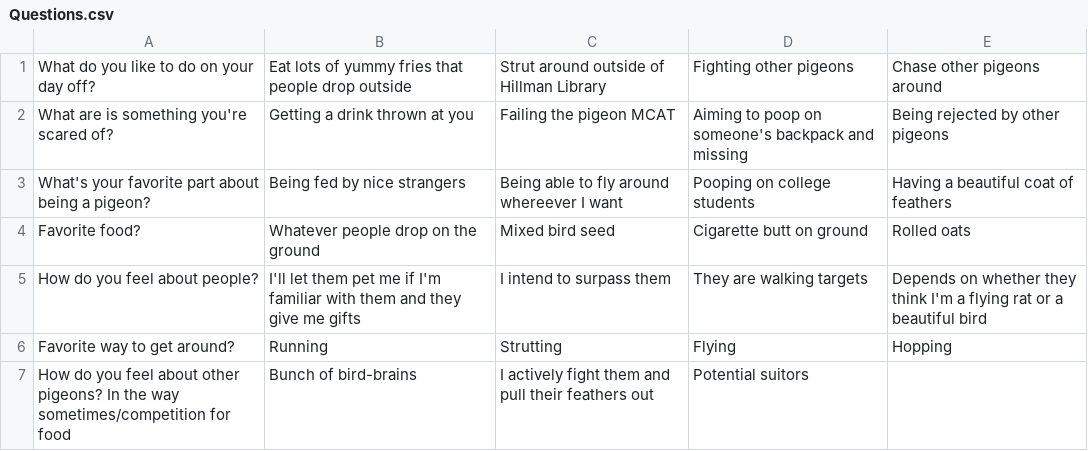
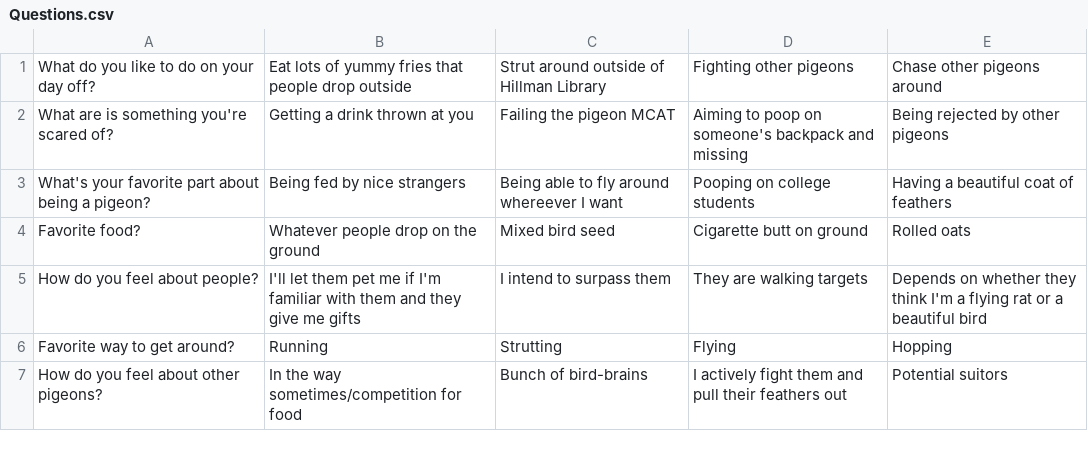
Before and after one commit to anna-l-1114/CMPINF-0401-Extra-Credit, a CSV file: src/Questions.csv, drawn as a sheet.

Commit message:
fix format

```diff
--- a/src/Questions.csv
+++ b/src/Questions.csv
@@ -6,2 +6,2 @@ How do you feel about people?, I'll let them pet me if I'm familiar with them an
 Favorite way to get around?, Running, Strutting, Flying, Hopping
-How do you feel about other pigeons? In the way sometimes/competition for food, Bunch of bird-brains, I actively fight them and pull their feathers out, Potential suitors
+How do you feel about other pigeons?, In the way sometimes/competition for food, Bunch of bird-brains, I actively fight them and pull their feathers out, Potential suitors
```
